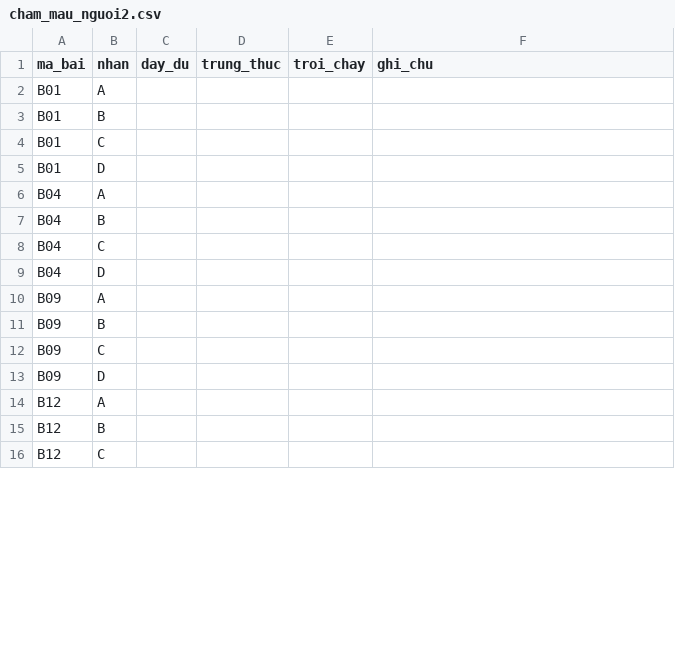
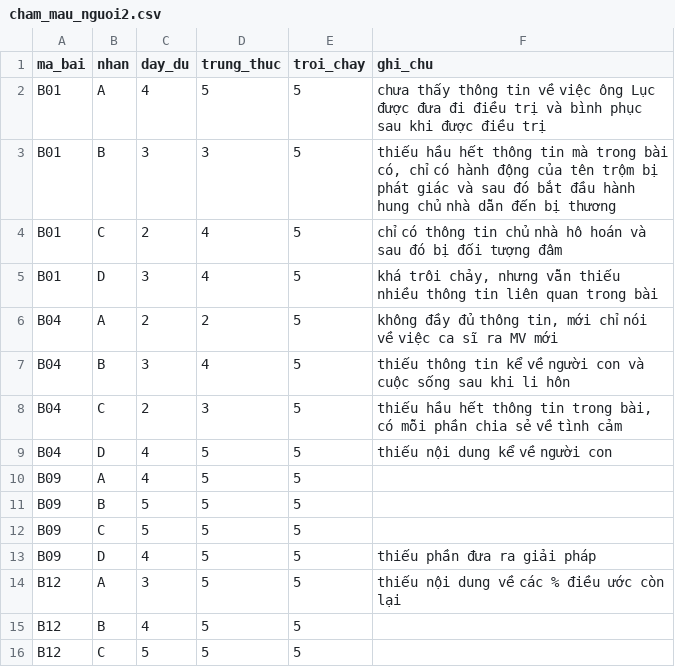
Before and after one commit to ICY825/SummariseVietNamese, a CSV file: results/human_eval/cham_mau_nguoi2.csv, drawn as a sheet; only a part is shown; the diff covers the shown part only.

```diff
--- a/results/human_eval/cham_mau_nguoi2.csv
+++ b/results/human_eval/cham_mau_nguoi2.csv
@@ -1,16 +1,16 @@
 ma_bai,nhan,day_du,trung_thuc,troi_chay,ghi_chu
-B01,A,,,,
-B01,B,,,,
-B01,C,,,,
-B01,D,,,,
-B04,A,,,,
-B04,B,,,,
-B04,C,,,,
-B04,D,,,,
-B09,A,,,,
-B09,B,,,,
-B09,C,,,,
-B09,D,,,,
-B12,A,,,,
-B12,B,,,,
-B12,C,,,,
+B01,A,4,5,5,chưa thấy thông tin về việc ông Lục được đưa đi điều trị và bình phục sau khi được điều trị
+B01,B,3,3,5,"thiếu hầu hết thông tin mà trong bài có, chỉ có hành động của tên trộm bị phát giác và sau đó bắt đầu hành hung chủ nhà dẫn đến bị thương "
+B01,C,2,4,5,chỉ có thông tin chủ nhà hô hoán và sau đó bị đối tượng đâm
+B01,D,3,4,5,"khá trôi chảy, nhưng vẫn thiếu nhiều thông tin liên quan trong bài"
+B04,A,2,2,5,"không đầy đủ thông tin, mới chỉ nói về việc ca sĩ ra MV mới"
+B04,B,3,4,5,thiếu thông tin kể về người con và cuộc sống sau khi li hôn
+B04,C,2,3,5,"thiếu hầu hết thông tin trong bài, có mỗi phần chia sẻ về tình cảm"
+B04,D,4,5,5,thiếu nội dung kể về người con
+B09,A,4,5,5,
+B09,B,5,5,5,
+B09,C,5,5,5,
+B09,D,4,5,5,thiếu phần đưa ra giải pháp
+B12,A,3,5,5,thiếu nội dung về các % điều ước còn lại
+B12,B,4,5,5,
+B12,C,5,5,5,
```
Also changed, not shown: 120 edited cells elsewhere in this file, 5 other files.
